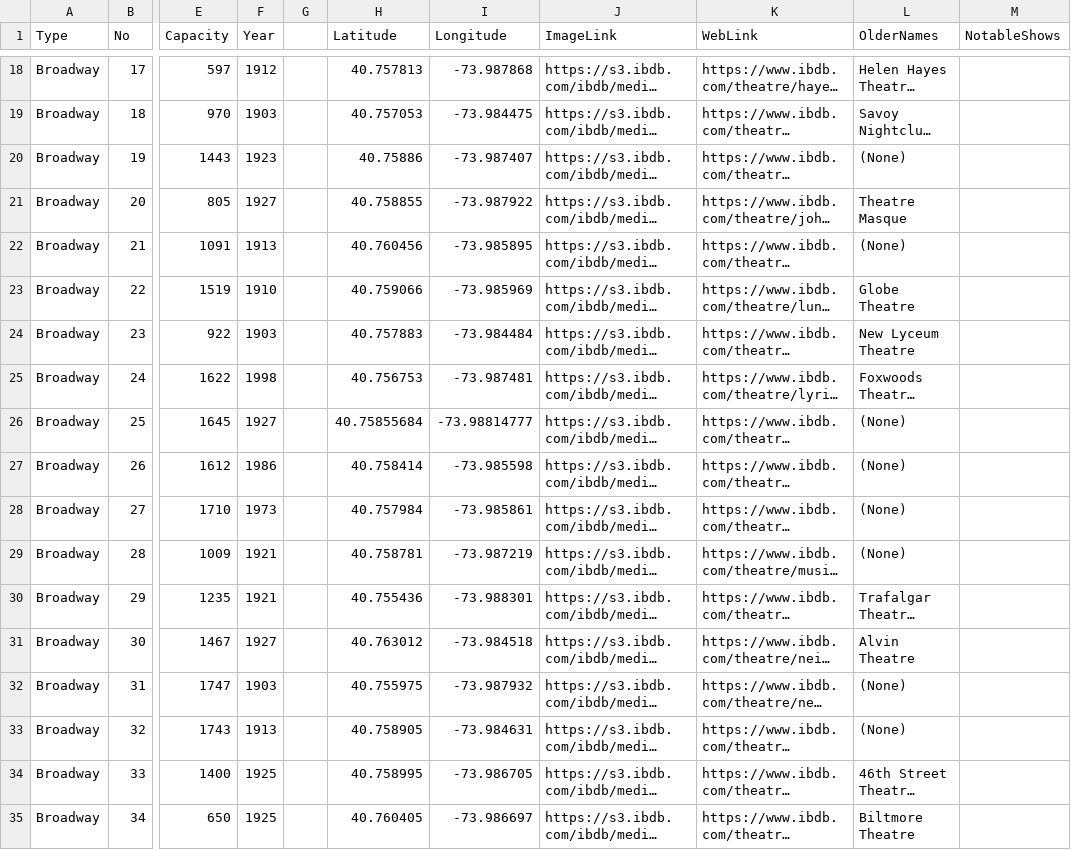
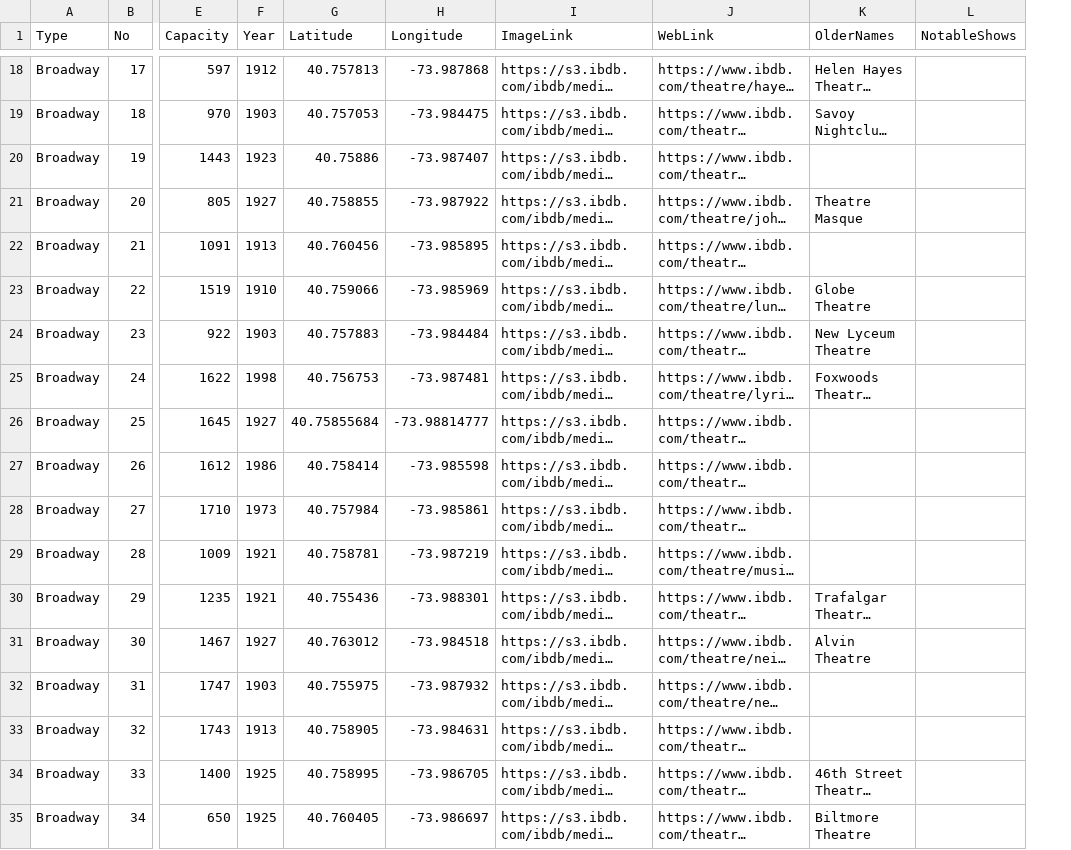
Before and after one commit to beyenidogan/InteractiveDataVis-Portfolio, a CSV file: Narrative-Broadway/data/Theaters.csv, drawn as a sheet; only a part is shown, gaps mark what is left out; long unchanged cells end in …; removed rows and columns are numbered as before the commit, all else as after; the diff covers the shown part only; the diff names each change by its address in the sheet, - before the commit and + after, or states it on an @@ line.

Commit message:
Fixed conditional formatting of theater type

```diff
--- a/Narrative-Broadway/data/Theaters.csv
+++ b/Narrative-Broadway/data/Theaters.csv
-column G, empty
-K20 (OlderNames): (None)
+K20 (OlderNames): (empty)
-K22 (OlderNames): (None)
+K22 (OlderNames): (empty)
-K26:K29 (OlderNames): (None)
+K26:K29 (OlderNames): (empty)
-K32:K33 (OlderNames): (None)
+K32:K33 (OlderNames): (empty)
```
Also changed, not shown: 42 edited cells elsewhere in this file, 3 other files.
